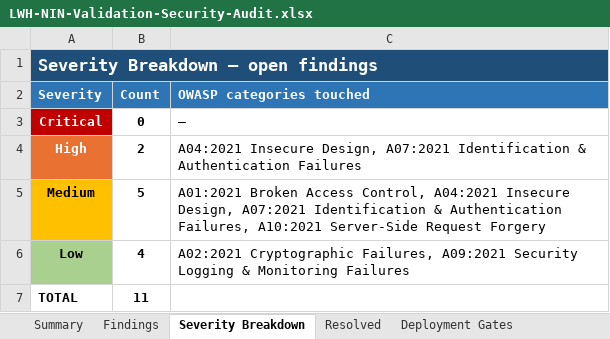
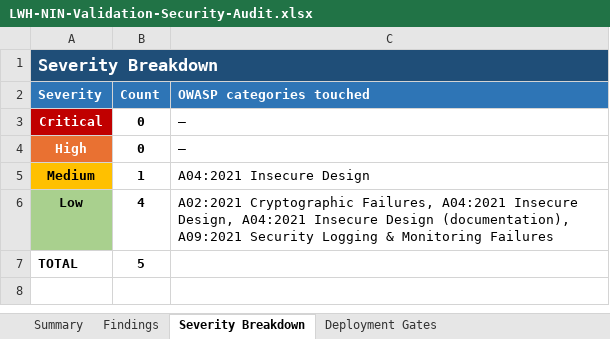
Before and after one commit to Fkomoni/LWH-NIN-Validation, an Excel workbook: LWH-NIN-Validation-Security-Audit.xlsx, sheet Severity Breakdown, drawn as a sheet; values as stored, in another font and other column widths than the file's, no borders; the diff names each change by its address in the sheet, - before the commit and + after, or states it on an @@ line.

```diff
--- a/LWH-NIN-Validation-Security-Audit.xlsx (sheet Severity Breakdown)
+++ b/LWH-NIN-Validation-Security-Audit.xlsx (sheet Severity Breakdown)
-sheet tab: Resolved
-A1 (Severity): Severity Breakdown — open findings
+A1 (Severity): Severity Breakdown
-B4 (Count): 2
+B4 (Count): 0
-C4 (OWASP categories touched): A04:2021 Insecure Design, A07:2021 Identification & Authentication Failures
+C4 (OWASP categories touched): —
-B5 (Count): 5
+B5 (Count): 1
-C5 (OWASP categories touched): A01:2021 Broken Access Control, A04:2021 Insecure Design, A07:2021 Identification & Authentication Failures, A10:2021 Server-Side Request Forgery
+C5 (OWASP categories touched): A04:2021 Insecure Design
-C6 (OWASP categories touched): …Cryptographic Failures, A09:2021 Security…
+C6 (OWASP categories touched): …Cryptographic Failures, A04:2021 Insecure Design, A04:2021 Insecure Design (documentation), A09:2021 Security…
-B7 (Count): 11
+B7 (Count): 5
```
Also changed, not shown: sheet Findings, sheet Deployment Gates, sheet Summary.
